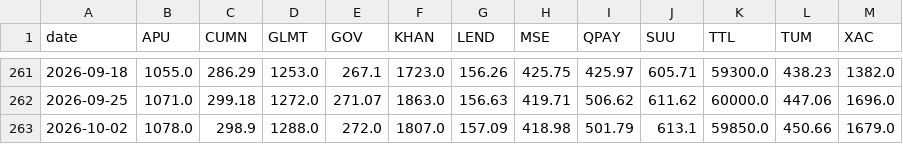
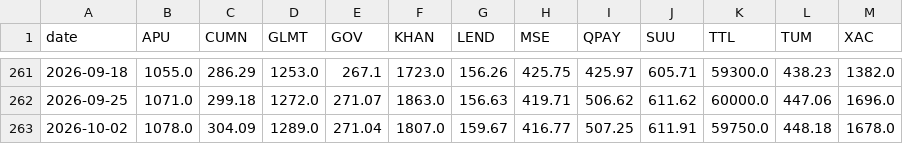
Before and after one commit to RavenBazooka/mse-tracker, a CSV file: data/weekly.csv, drawn as a sheet; only a part is shown, gaps mark what is left out.

```diff
--- a/data/weekly.csv
+++ b/data/weekly.csv
@@ -262,2 +262,2 @@
 2026-09-25,1071.0,299.18,1272.0,271.07,1863.0,156.63,419.71,506.62,611.62,60000.0,447.06,1696.0
-2026-10-02,1078.0,298.9,1288.0,272.0,1807.0,157.09,418.98,501.79,613.1,59850.0,450.66,1679.0
+2026-10-02,1078.0,304.09,1289.0,271.04,1807.0,159.67,416.77,507.25,611.91,59750.0,448.18,1678.0
```
Also changed, not shown: 3 other files.
